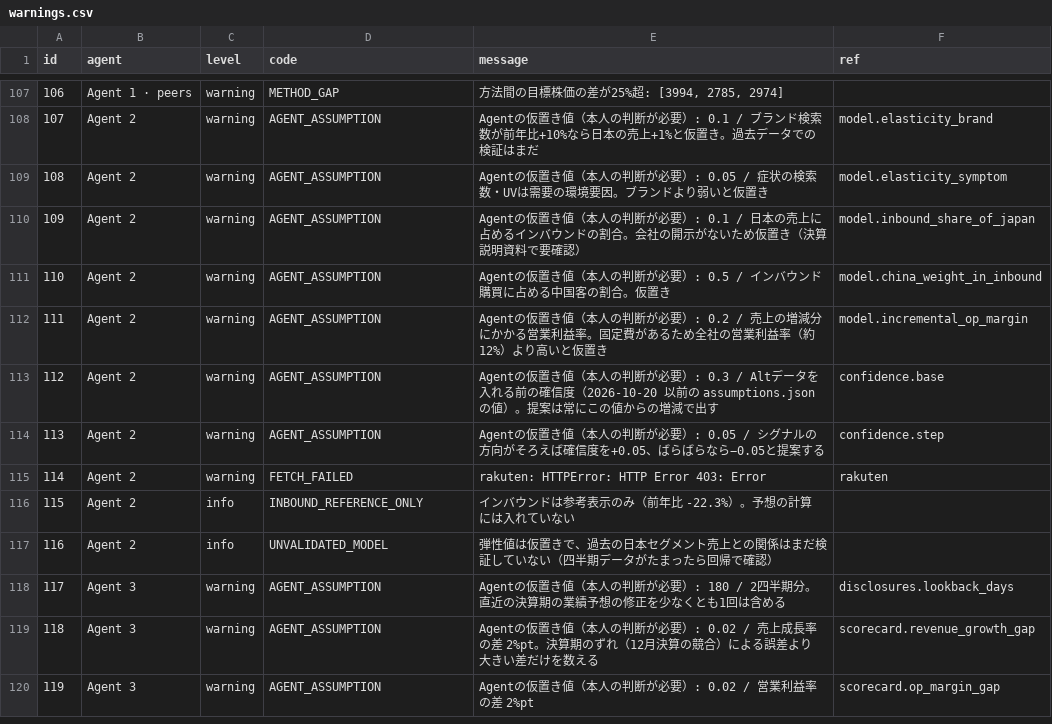
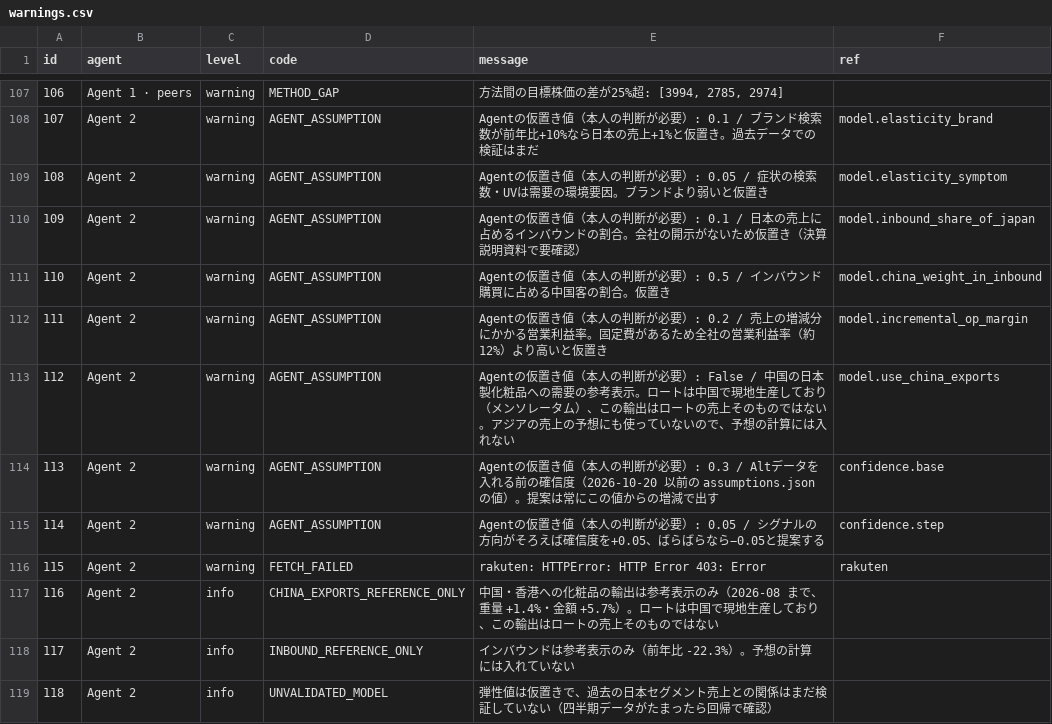
Before and after one commit to h-hayashi-ctrl/rohto-dashboard, a CSV file: data/warnings.csv, drawn as a sheet; only a part is shown, gaps mark what is left out; the shorter side is filled out with more unchanged rows; addresses are those after the commit; the diff names each change by its address in the sheet, - before the commit and + after, or states it on an @@ line.

Commit message:
Update dashboard data 2026-10-30

```diff
--- a/data/warnings.csv
+++ b/data/warnings.csv
+row 113: 112 | Agent 2 | warning | AGENT_ASSUMPTION | Agentの仮置き値（本人の判断が必要）: False / 中国の日本製化粧品への需要の参考表示。ロートは中国で現地生産しており（メンソレータム）、この輸出はロートの売上そのものではない。アジアの売上の予想にも使っていないので、予想の計算には入れない | model.use_china_exports
@@ column A (id) renumbered from row 114 down @@
+row 117: 116 | Agent 2 | info | CHINA_EXPORTS_REFERENCE_ONLY | 中国・香港への化粧品の輸出は参考表示のみ（2026-08 まで、重量 +1.4%・金額 +5.7%）。ロートは中国で現地生産しており、この輸出はロートの売上そのものではない
```
Also changed, not shown: data/alt_signals.csv, data/assumptions.csv, 6 other files.
